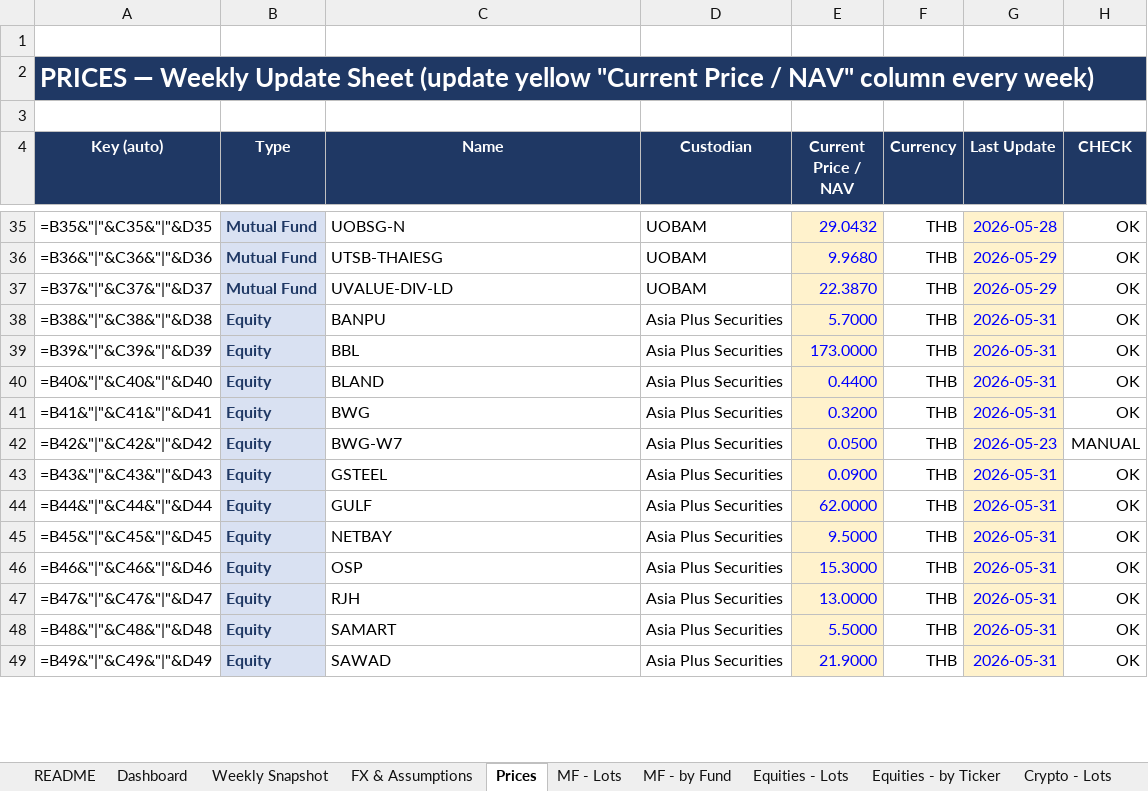
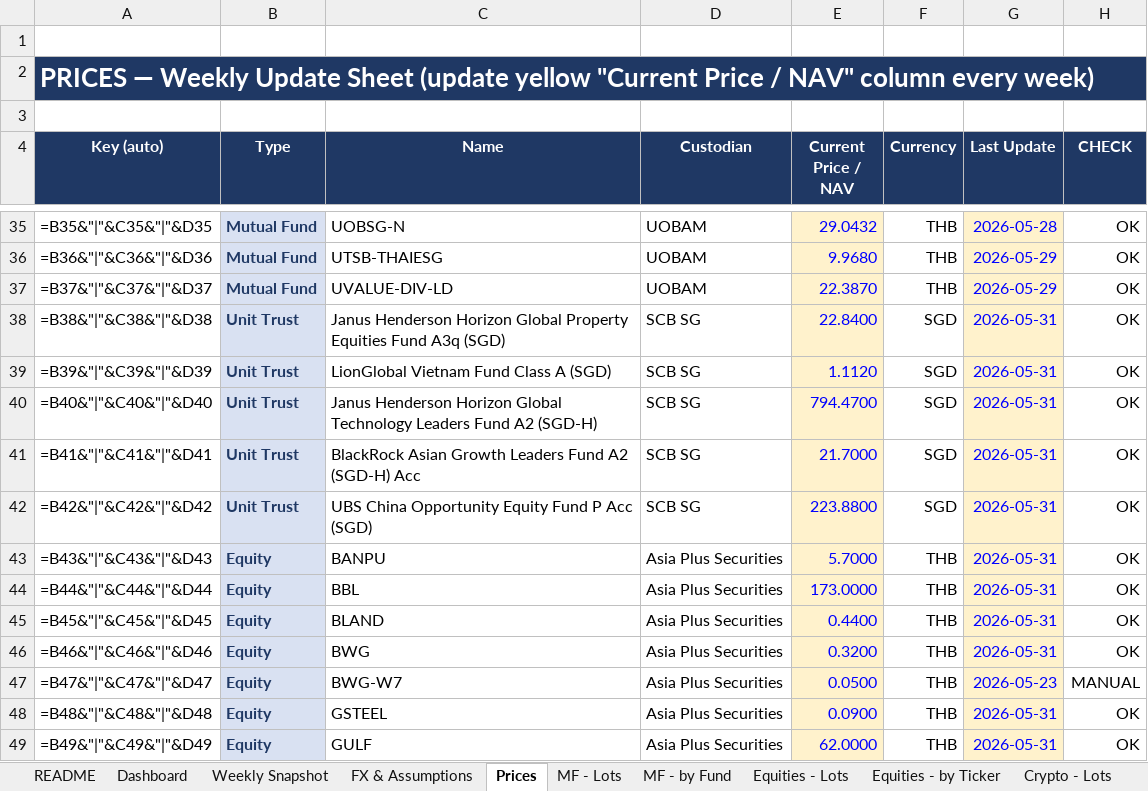
Before and after one commit to vsupakatitham-cloud/investment-dashboard, an Excel workbook: TH Investment - Private Banking Summary.xlsx, sheet Prices, drawn as a sheet; only a part is shown, gaps mark what is left out; values as stored, in another font and other column widths than the file's, no borders; formulas without a stored value are shown as written; conditional formats not drawn; the diff covers the shown part only; the diff names each change by its address in the sheet, - before the commit and + after, or states it on an @@ line.

```diff
--- a/TH Investment - Private Banking Summary.xlsx (sheet Prices)
+++ b/TH Investment - Private Banking Summary.xlsx (sheet Prices)
-B38:B42 (Type): Equity
+B38:B42 (Type): Unit Trust
-C38 (Name): BANPU
+C38 (Name): Janus Henderson Horizon Global Property Equities Fund A3q (SGD)
-D38:D42 (Custodian): Asia Plus Securities
+D38:D42 (Custodian): SCB SG
-E38 (Current Price / NAV): 5.7000
+E38 (Current Price / NAV): 22.8400
-F38:F42 (Currency): THB
+F38:F42 (Currency): SGD
-C39 (Name): BBL
+C39 (Name): LionGlobal Vietnam Fund Class A (SGD)
-E39 (Current Price / NAV): 173.0000
+E39 (Current Price / NAV): 1.1120
-C40 (Name): BLAND
+C40 (Name): Janus Henderson Horizon Global Technology Leaders Fund A2 (SGD-H)
-E40 (Current Price / NAV): 0.4400
+E40 (Current Price / NAV): 794.4700
-C41 (Name): BWG
+C41 (Name): BlackRock Asian Growth Leaders Fund A2 (SGD-H) Acc
-E41 (Current Price / NAV): 0.3200
+E41 (Current Price / NAV): 21.7000
-C42 (Name): BWG-W7
+C42 (Name): UBS China Opportunity Equity Fund P Acc (SGD)
-E42 (Current Price / NAV): 0.0500
+E42 (Current Price / NAV): 223.8800
-G42 (Last Update): 2026-05-23
+G42 (Last Update): 2026-05-31
-H42 (CHECK): MANUAL
+H42 (CHECK): OK
-C43 (Name): GSTEEL
+C43 (Name): BANPU
-E43 (Current Price / NAV): 0.0900
+E43 (Current Price / NAV): 5.7000
-C44 (Name): GULF
+C44 (Name): BBL
-E44 (Current Price / NAV): 62.0000
+E44 (Current Price / NAV): 173.0000
-C45 (Name): NETBAY
+C45 (Name): BLAND
-E45 (Current Price / NAV): 9.5000
+E45 (Current Price / NAV): 0.4400
-C46 (Name): OSP
+C46 (Name): BWG
-E46 (Current Price / NAV): 15.3000
+E46 (Current Price / NAV): 0.3200
-C47 (Name): RJH
+C47 (Name): BWG-W7
-E47 (Current Price / NAV): 13.0000
+E47 (Current Price / NAV): 0.0500
-G47 (Last Update): 2026-05-31
+G47 (Last Update): 2026-05-23
-H47 (CHECK): OK
+H47 (CHECK): MANUAL
-C48 (Name): SAMART
+C48 (Name): GSTEEL
-E48 (Current Price / NAV): 5.5000
+E48 (Current Price / NAV): 0.0900
-C49 (Name): SAWAD
+C49 (Name): GULF
-E49 (Current Price / NAV): 21.9000
+E49 (Current Price / NAV): 62.0000
```
Also changed, not shown: 5 added rows, 176 edited cells and cell formats elsewhere in this sheet, sheet Reference, sheet Unit Trust (SGD), sheet FX & Assumptions, charts or pictures, 5 other files.
